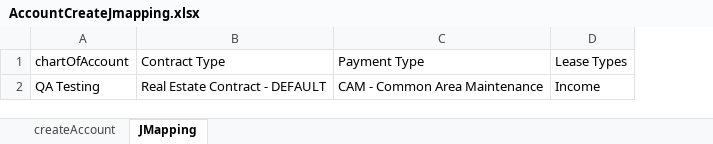
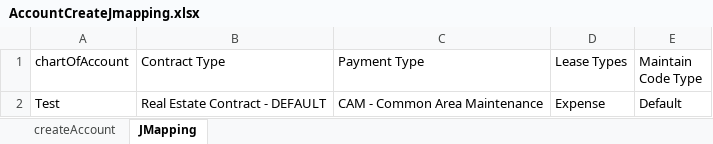
Before and after one commit to shahriarkamal-dsi/AMT-TestFrameWork, an Excel workbook: src/main/resources/dataCreate/AccountCreateJmapping.xlsx, sheet JMapping, drawn as a sheet; values as stored, in another font and other column widths than the file's, no borders; the diff names each change by its address in the sheet, - before the commit and + after, or states it on an @@ line.

Commit message:
Jmapping : add Code Type

```diff
--- a/src/main/resources/dataCreate/AccountCreateJmapping.xlsx (sheet JMapping)
+++ b/src/main/resources/dataCreate/AccountCreateJmapping.xlsx (sheet JMapping)
+column E (Maintain Code Type), row 2: Default
-A2 (chartOfAccount): QA Testing
+A2 (chartOfAccount): Test
-D2 (Lease Types): Income
+D2 (Lease Types): Expense
```
Also changed, not shown: sheet createAccount, src/main/resources/objectLocator/Common.xlsx, src/main/resources/objectLocator/FASB.xlsx, 15 other files.
